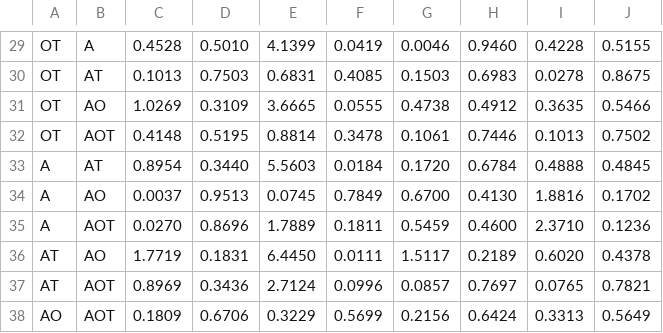
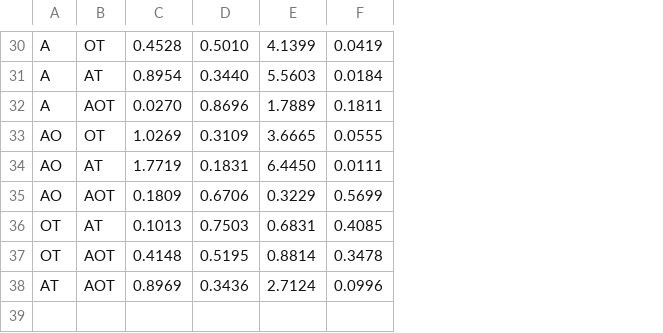
Before and after one commit to gilbertoamarcon/csvDatabase, a CSV file: csv/kruskal_colin2_Success.csv, drawn as a sheet; only a part is shown, gaps mark what is left out; removed rows and columns are numbered as before the commit, all else as after; the diff covers the shown part only; the diff names each change by its address in the sheet, - before the commit and + after, or states it on an @@ line.

```diff
--- a/csv/kruskal_colin2_Success.csv
+++ b/csv/kruskal_colin2_Success.csv
-column G, rows 29-30: 0.0046 | 0.1503; row 32: 0.1061; row 37: 0.0857
-column H, rows 29-30: 0.9460 | 0.6983; row 32: 0.7446; row 37: 0.7697
-column I, rows 29-30: 0.4228 | 0.0278; row 32: 0.1013; row 37: 0.0765
-column J, rows 29-30: 0.5155 | 0.8675; row 32: 0.7502; row 37: 0.7821
-A30: OT
+A30: A
-B30: A
+B30: OT
@@ row 33 moved to row 31: A @@
@@ row 35 moved to row 32: A @@
+row 33: AO | OT | 1.0269 | 0.3109 | 3.6665 | 0.0555
+row 34: AO | AT | 1.7719 | 0.1831 | 6.4450 | 0.0111
@@ row 38 moved to row 35: AO @@
-row 31: OT | AO | 1.0269 | 0.3109 | 3.6665 | 0.0555 | 0.4738 | 0.4912 | 0.3635 | 0.5466
@@ row 34 moved to row 29: A @@
-row 36: AT | AO | 1.7719 | 0.1831 | 6.4450 | 0.0111 | 1.5117 | 0.2189 | 0.6020 | 0.4378
```
Also changed, not shown: 8 moved rows elsewhere in this file, csv/kruskal_colin2_MemFail.csv, csv/kruskal_colin2_Nonexec.csv, 10 other files.
